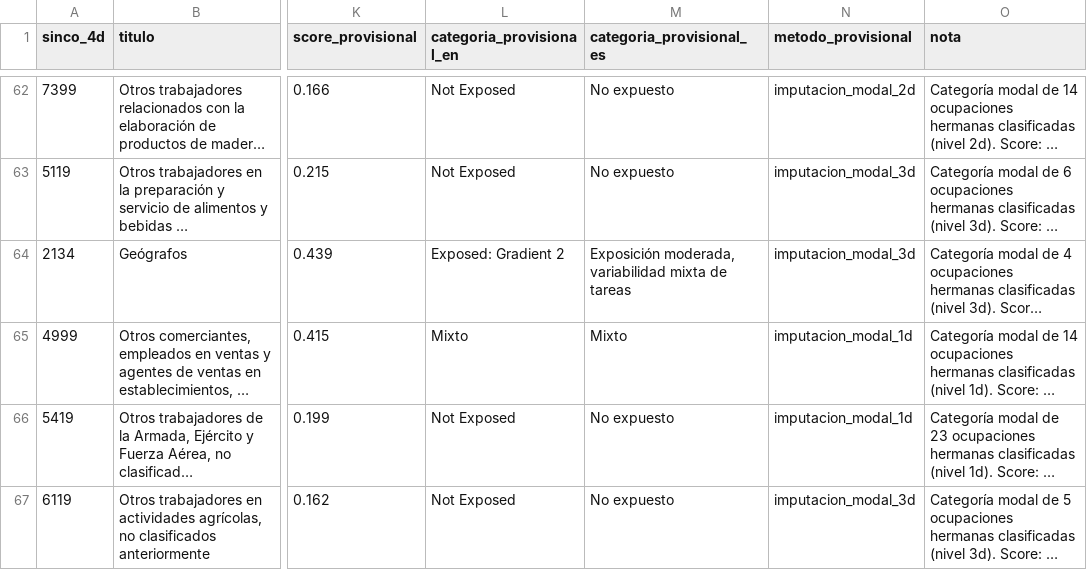
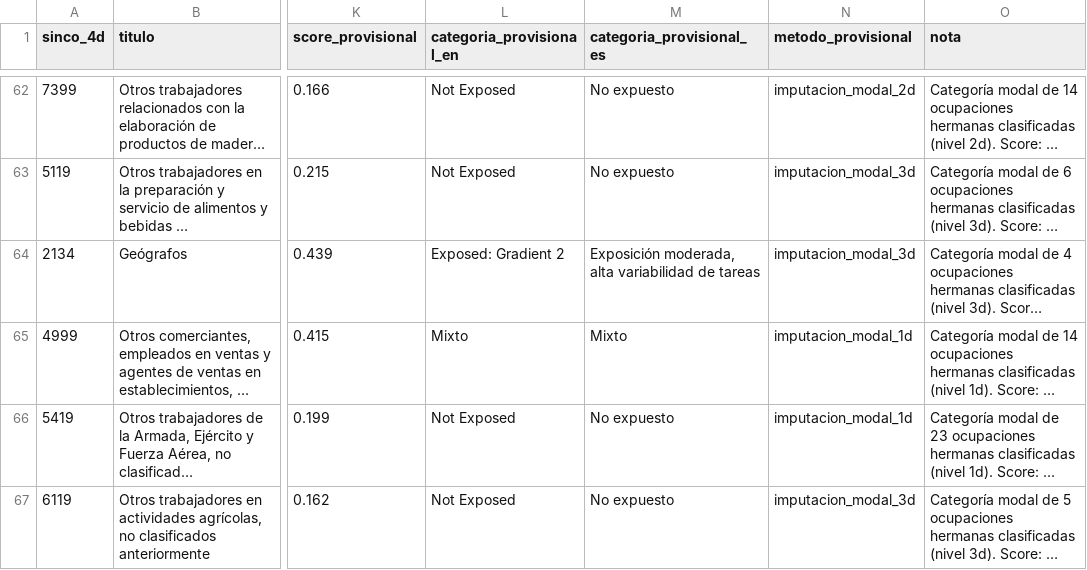
Before and after one commit to JuveCampos/Monitor-de-exposicion-del-trabajo-de-las-mujeres-a-la-IA-2026, a CSV file: 01_Datos/ocupaciones_sin_score_ia_2026T1.csv, drawn as a sheet; only a part is shown, gaps mark what is left out; long unchanged cells end in …; the diff names each change by its address in the sheet, - before the commit and + after, or states it on an @@ line.

```diff
--- a/01_Datos/ocupaciones_sin_score_ia_2026T1.csv
+++ b/01_Datos/ocupaciones_sin_score_ia_2026T1.csv
-M64 (categoria_provisional_es): Exposición moderada, variabilidad mixta de tareas
+M64 (categoria_provisional_es): Exposición moderada, alta variabilidad de tareas
```
Also changed, not shown: 14 other files.
